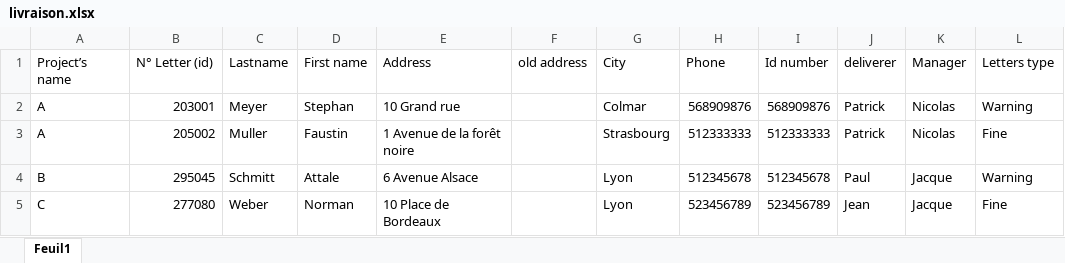
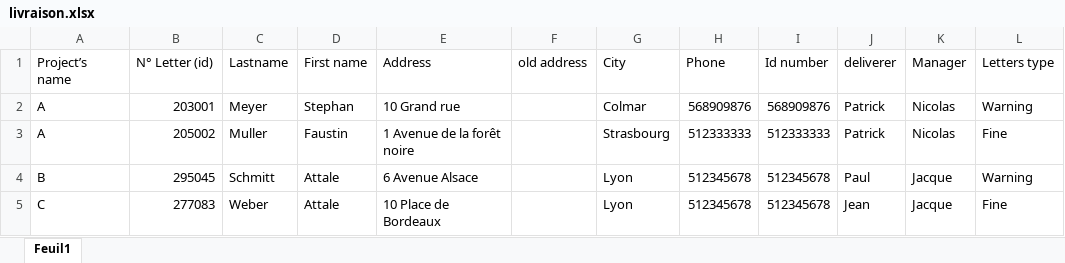
Before and after one commit to GestLearn/Livraison_Avocat, an Excel workbook: livraison.xlsx, sheet Feuil1, drawn as a sheet; values as stored, in another font and other column widths than the file's, no borders; the diff names each change by its address in the sheet, - before the commit and + after, or states it on an @@ line.

```diff
--- a/livraison.xlsx (sheet Feuil1)
+++ b/livraison.xlsx (sheet Feuil1)
-B5 (N° Letter (id)): 277080
+B5 (N° Letter (id)): 277083
-D5 (First name): Norman
+D5 (First name): Attale
-H5 (Phone): 523456789
+H5 (Phone): 512345678
-I5 (Id number): 523456789
+I5 (Id number): 512345678
```
Also changed, not shown: 21 other files.
